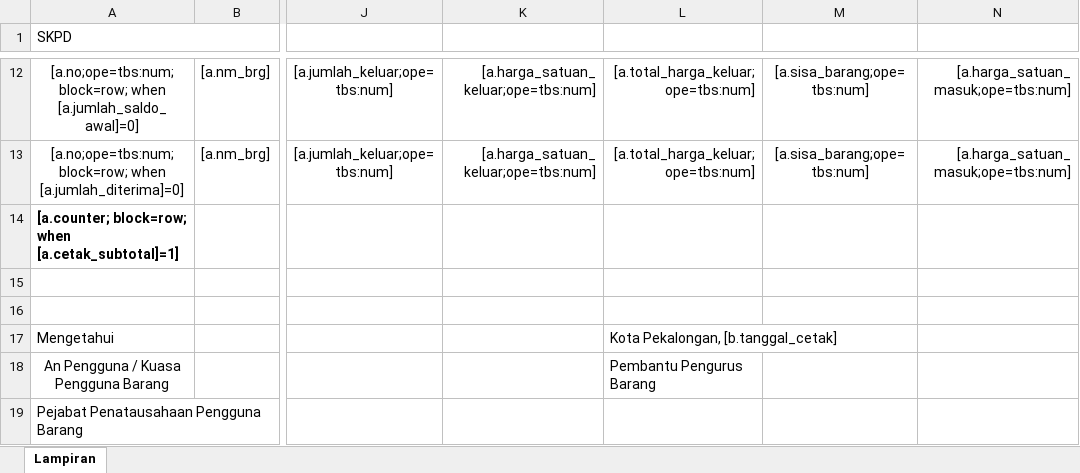
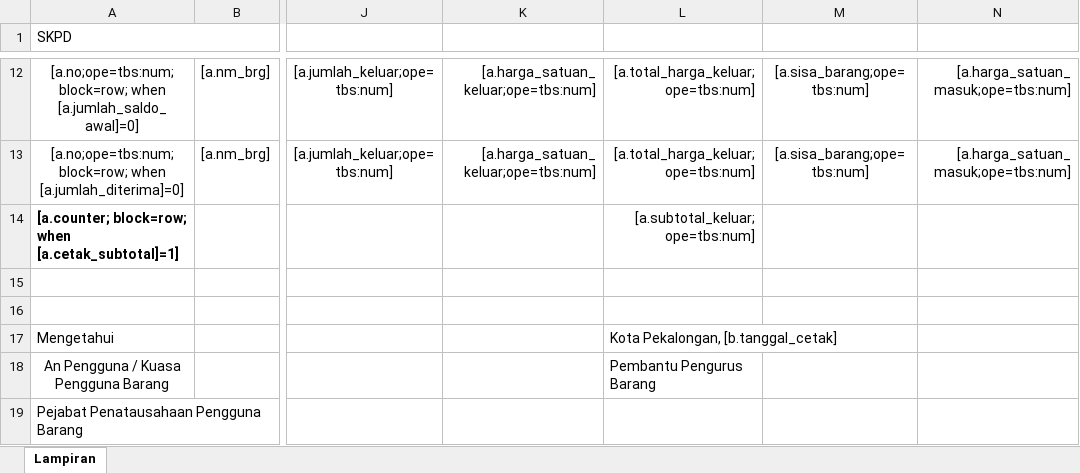
Before and after one commit to datadigicore/persediaan, an Excel workbook: utility/optbs/template/berita_acara_stock_opname.xlsx, sheet Lampiran, drawn as a sheet; only a part is shown, gaps mark what is left out; values as stored, in another font and other column widths than the file's, no borders; the diff names each change by its address in the sheet, - before the commit and + after, or states it on an @@ line.

Commit message:
Revisi laporan stock opname

```diff
--- a/utility/optbs/template/berita_acara_stock_opname.xlsx (sheet Lampiran)
+++ b/utility/optbs/template/berita_acara_stock_opname.xlsx (sheet Lampiran)
-L14: (empty)
+L14: [a.subtotal_keluar; ope=tbs:num]
```
Also changed, not shown: 1 other file.
